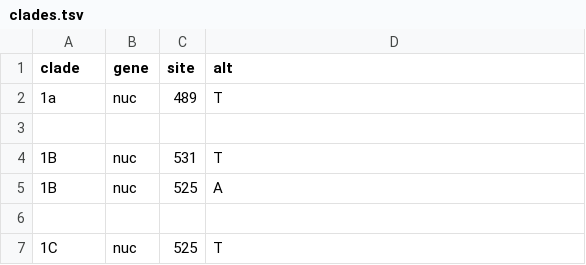
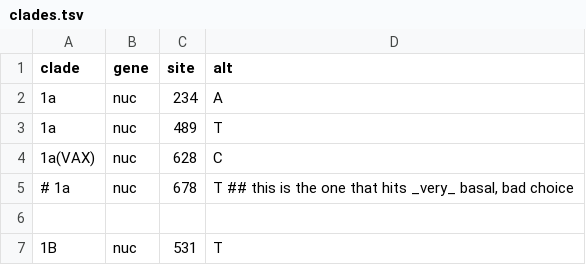
Before and after one commit to nextstrain/rubella, a TSV file: nextclade/defaults/clades.tsv, drawn as a sheet; only a part is shown; the shorter side is filled out with more unchanged rows; the diff names each change by its address in the sheet, - before the commit and + after, or states it on an @@ line.

Commit message:
Update Nextclade build to include 1a(VAX) strains [#25]
* add `1a(VAX)` to clades.tsv
* update colors.tsv to include `1a(VAX)`
* add three strains to include_strains.txt from the
  empirically-observed "1a vaccine-derived" clade in the genome tree

These three strains were selected randomly from the clade of 19
samples observed in the phylogenetic genome build.

```diff
--- a/nextclade/defaults/clades.tsv
+++ b/nextclade/defaults/clades.tsv
+row 2: 1a | nuc | 234 | A
+row 4: 1a(VAX) | nuc | 628 | C
+row 5: # 1a | nuc | 678 | T ## this is the one that hits _very_ basal, bad choice
```
Also changed, not shown: nextclade/defaults/colors.tsv, 1 other file.
